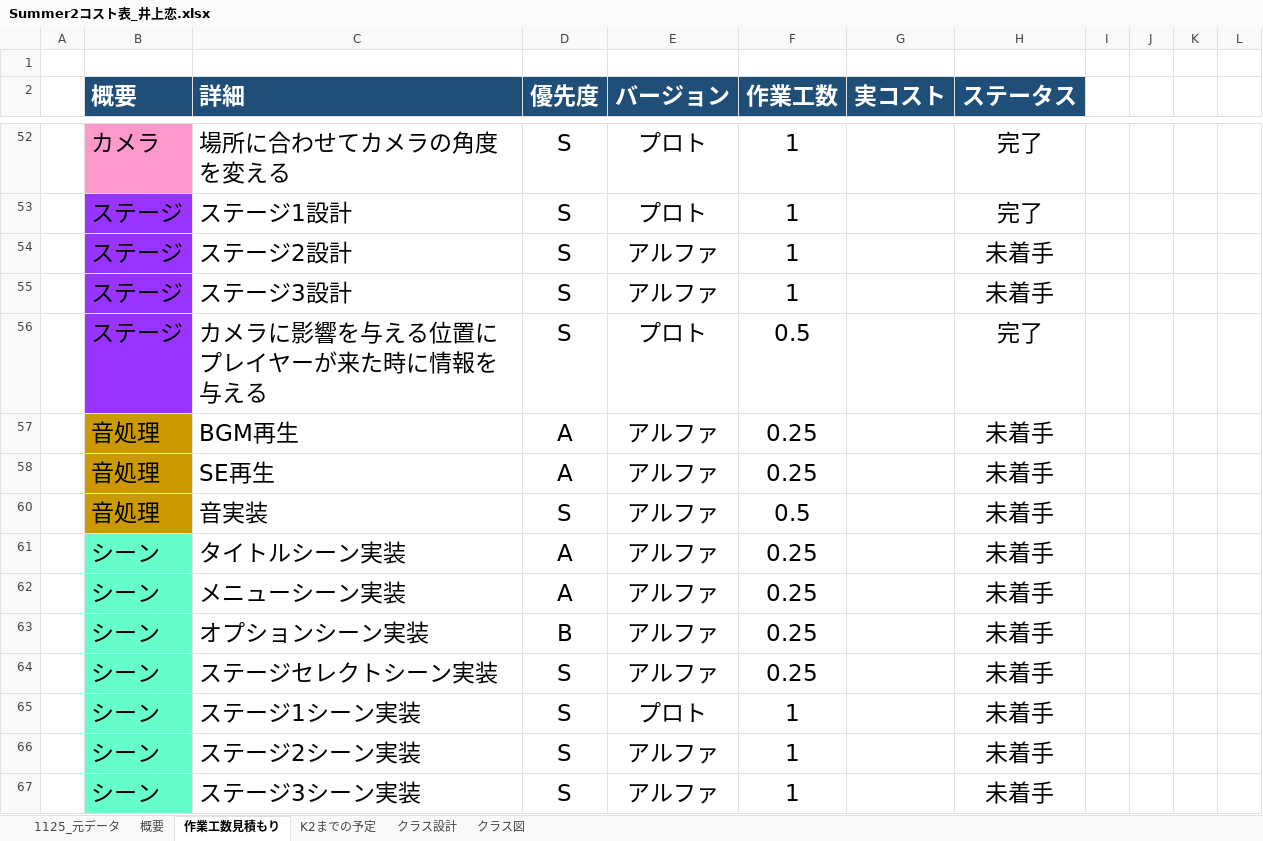
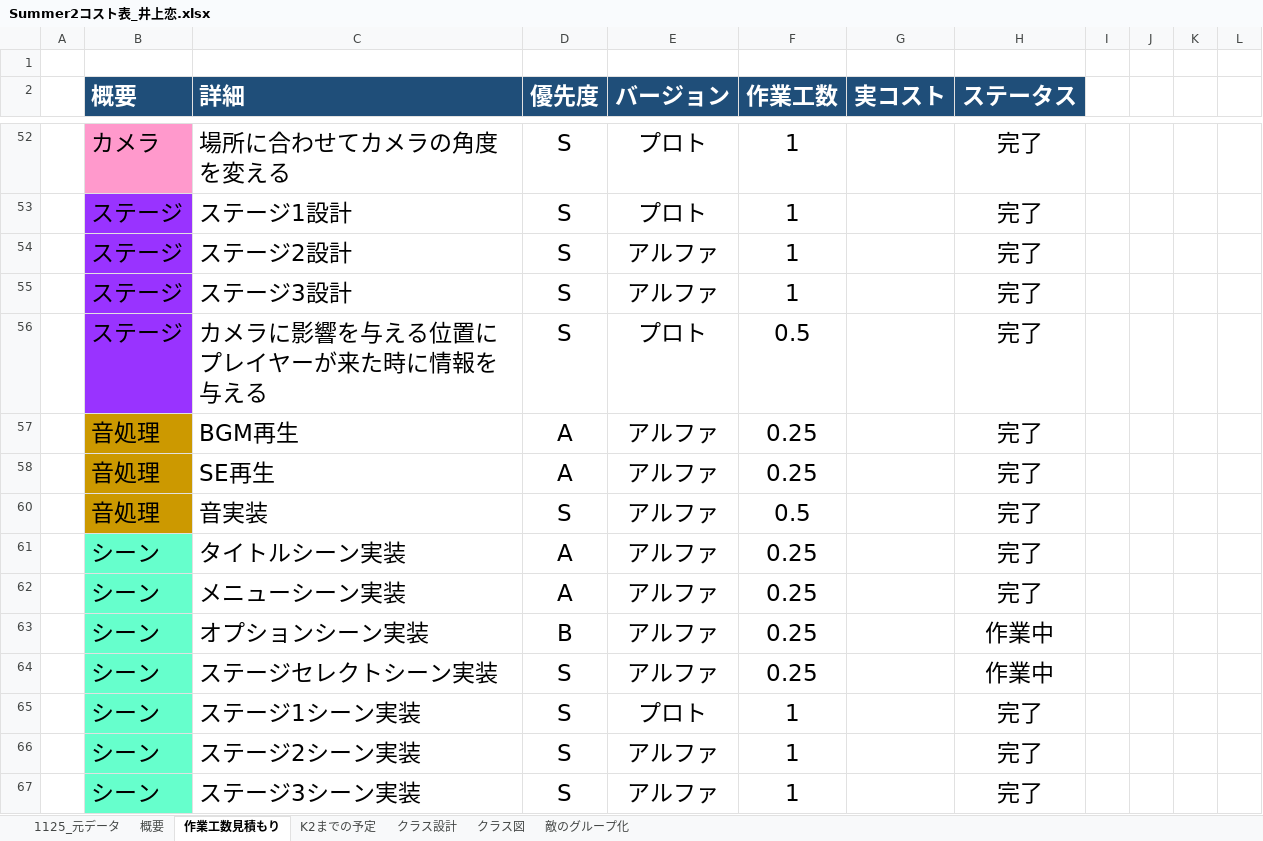
Before and after one commit to lovecap7/Summer2_ChangeCollidable, an Excel workbook: Summer2コスト表_井上恋.xlsx, sheet 作業工数見積もり, drawn as a sheet; only a part is shown, gaps mark what is left out; values as stored, in another font and other column widths than the file's, no borders; the diff covers the shown part only; the diff names each change by its address in the sheet, - before the commit and + after, or states it on an @@ line.

```diff
--- a/Summer2コスト表_井上恋.xlsx (sheet 作業工数見積もり)
+++ b/Summer2コスト表_井上恋.xlsx (sheet 作業工数見積もり)
+sheet tab: 敵のグループ化
-H54:H55 (ステータス): 未着手
+H54:H55 (ステータス): 完了
-H57:H58 (ステータス): 未着手
+H57:H58 (ステータス): 完了
-H60:H62 (ステータス): 未着手
+H60:H62 (ステータス): 完了
-H63:H64 (ステータス): 未着手
+H63:H64 (ステータス): 作業中
-H65:H67 (ステータス): 未着手
+H65:H67 (ステータス): 完了
```
Also changed, not shown: 29 edited cells elsewhere in this sheet, sheet 概要, sheet 1125_元データ, charts or pictures, 2 other files.
